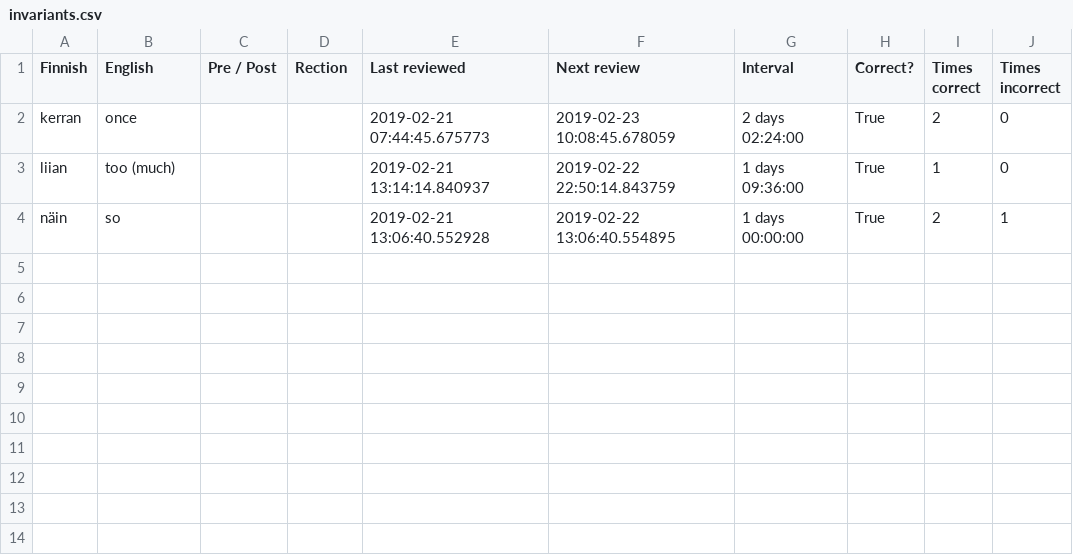
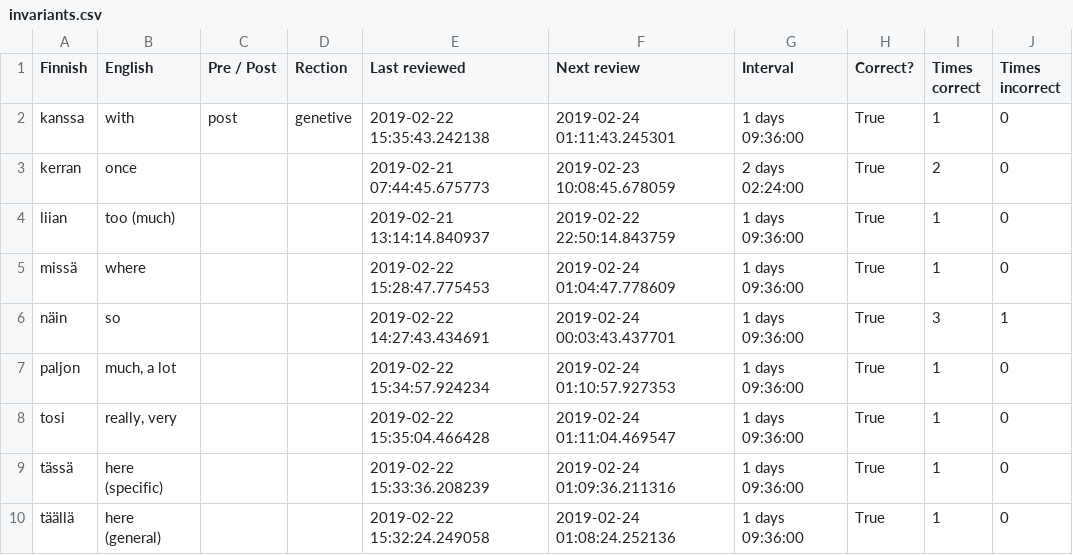
Before and after one commit to tbilsbor/finncards, a CSV file: invariants.csv, drawn as a sheet.

```diff
--- a/invariants.csv
+++ b/invariants.csv
@@ -1,4 +1,10 @@
 Finnish,English,Pre / Post,Rection,Last reviewed,Next review,Interval,Correct?,Times correct,Times incorrect
+kanssa,with,post,genetive,2019-02-22 15:35:43.242138,2019-02-24 01:11:43.245301,1 days 09:36:00,True,1,0
 kerran,once,,,2019-02-21 07:44:45.675773,2019-02-23 10:08:45.678059,2 days 02:24:00,True,2,0
 liian,too (much),,,2019-02-21 13:14:14.840937,2019-02-22 22:50:14.843759,1 days 09:36:00,True,1,0
-näin,so,,,2019-02-21 13:06:40.552928,2019-02-22 13:06:40.554895,1 days 00:00:00,True,2,1
+missä,where,,,2019-02-22 15:28:47.775453,2019-02-24 01:04:47.778609,1 days 09:36:00,True,1,0
+näin,so,,,2019-02-22 14:27:43.434691,2019-02-24 00:03:43.437701,1 days 09:36:00,True,3,1
+paljon,"much, a lot",,,2019-02-22 15:34:57.924234,2019-02-24 01:10:57.927353,1 days 09:36:00,True,1,0
+tosi,"really, very",,,2019-02-22 15:35:04.466428,2019-02-24 01:11:04.469547,1 days 09:36:00,True,1,0
+tässä,here (specific),,,2019-02-22 15:33:36.208239,2019-02-24 01:09:36.211316,1 days 09:36:00,True,1,0
+täällä,here (general),,,2019-02-22 15:32:24.249058,2019-02-24 01:08:24.252136,1 days 09:36:00,True,1,0
```
Also changed, not shown: nominals.csv, phrases.csv, 2 other files.
